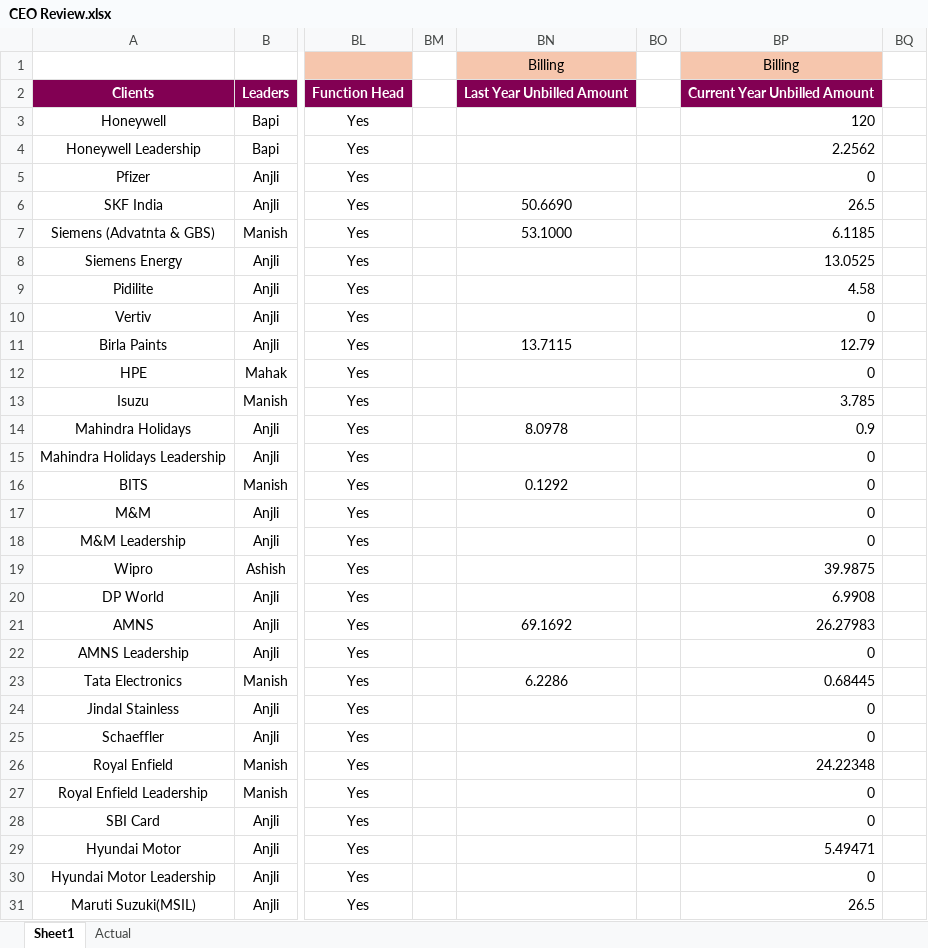
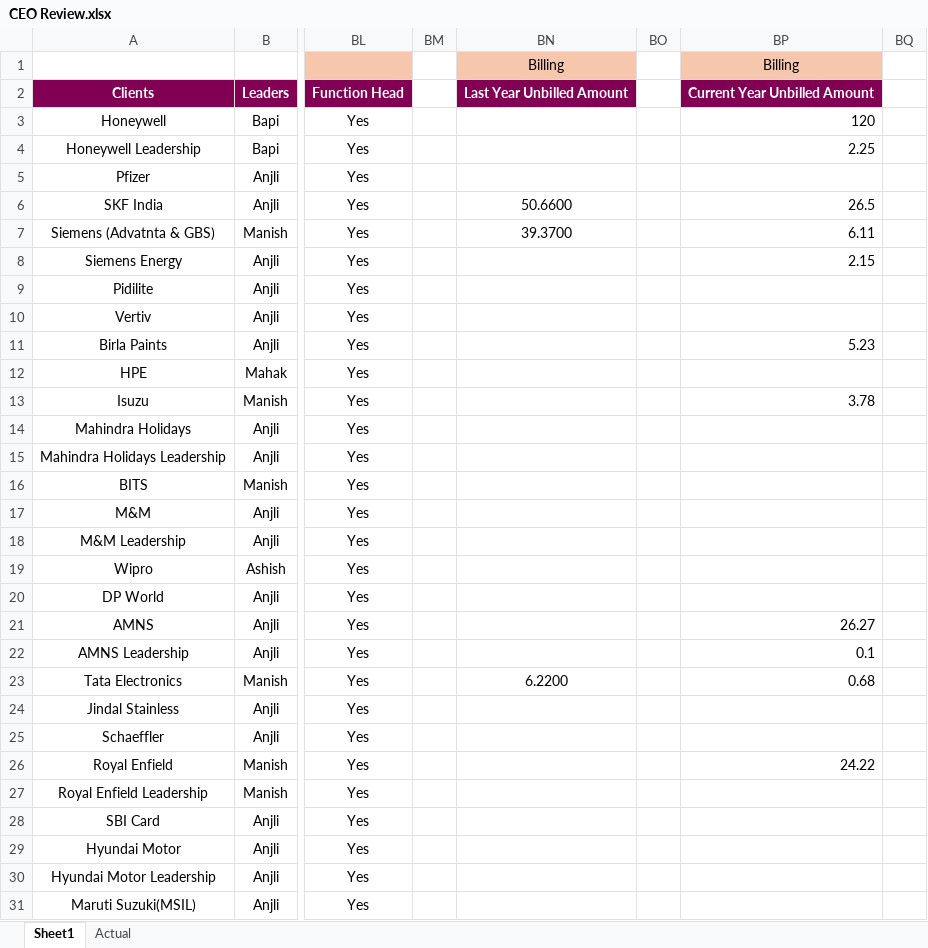
Before and after one commit to Taggd-OPS/OPS_Review_Dashboard, an Excel workbook: CEO Review.xlsx, sheet Sheet1, drawn as a sheet; only a part is shown, gaps mark what is left out; values as stored, in another font and other column widths than the file's, no borders; the diff covers the shown part only; the diff names each change by its address in the sheet, - before the commit and + after, or states it on an @@ line.

Commit message:
Add files via upload

```diff
--- a/CEO Review.xlsx (sheet Sheet1)
+++ b/CEO Review.xlsx (sheet Sheet1)
-BP4: 2.2562
+BP4: 2.25
-BP5: 0
+BP5: (empty)
-BN6: 50.6690
+BN6: 50.6600
-BN7: 53.1000
+BN7: 39.3700
-BP7: 6.1185
+BP7: 6.11
-BP8: 13.0525
+BP8: 2.15
-BP9: 4.58
+BP9: (empty)
-BP10: 0
+BP10: (empty)
-BN11: 13.7115
+BN11: (empty)
-BP11: 12.79
+BP11: 5.23
-BP12: 0
+BP12: (empty)
-BP13: 3.785
+BP13: 3.78
-BN14: 8.0978
+BN14: (empty)
-BP14: 0.9
+BP14: (empty)
-BP15:BP18: 0
+BP15:BP18: (empty)
-BN16: 0.1292
+BN16: (empty)
-BP19: 39.9875
+BP19: (empty)
-BP20: 6.9908
+BP20: (empty)
-BN21: 69.1692
+BN21: (empty)
-BP21: 26.27983
+BP21: 26.27
-BP22: 0
+BP22: 0.1
-BN23: 6.2286
+BN23: 6.2200
-BP23: 0.68445
+BP23: 0.68
-BP24:BP25: 0
+BP24:BP25: (empty)
-BP26: 24.22348
+BP26: 24.22
-BP27:BP28: 0
+BP27:BP28: (empty)
-BP29: 5.49471
+BP29: (empty)
-BP30: 0
+BP30: (empty)
-BP31: 26.5
+BP31: (empty)
```
Also changed, not shown: 28 edited cells elsewhere in this sheet, formulas that keep their value.
